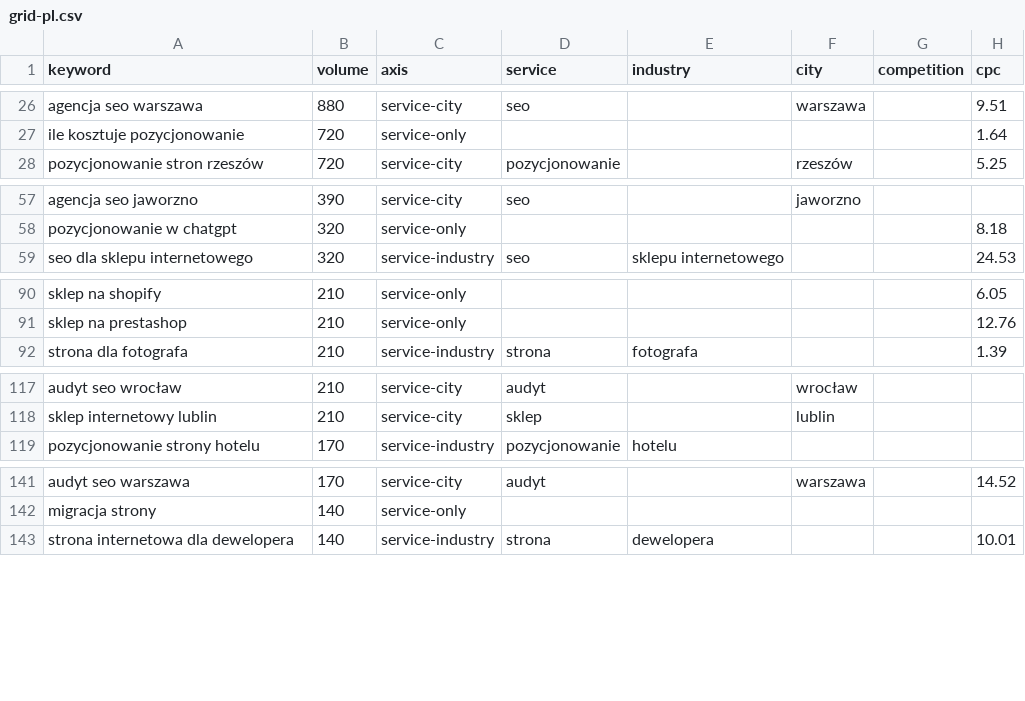
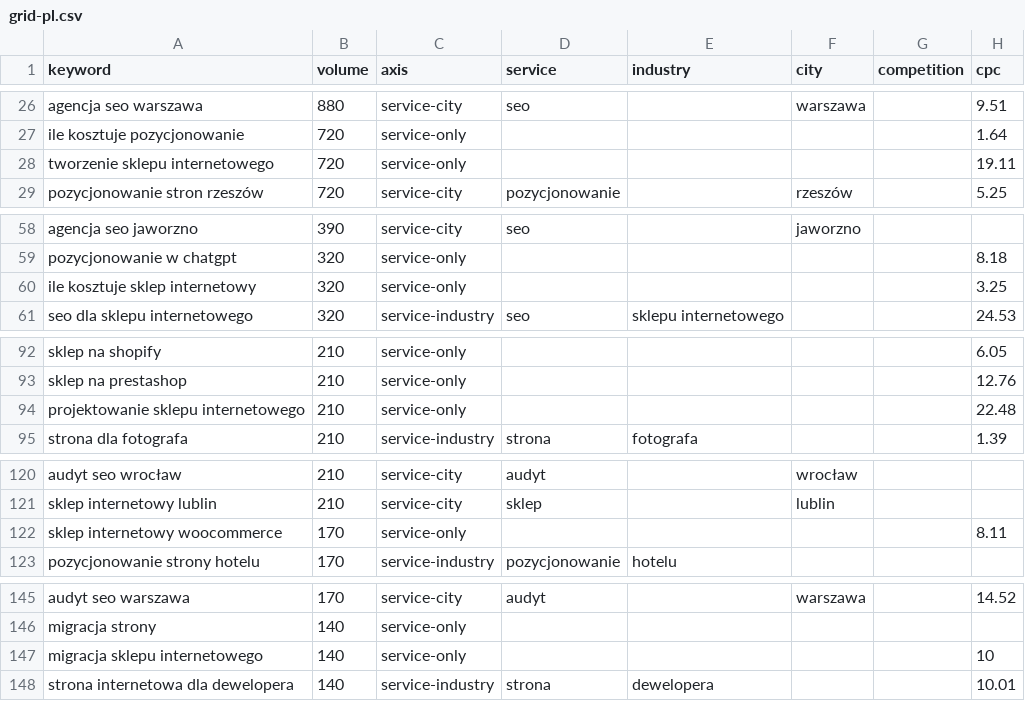
Before and after one commit to aliaksandr-bandziuk/bandziuk, a CSV file: research/pseo/grid-pl.csv, drawn as a sheet; only a part is shown, gaps mark what is left out; the diff covers the shown part only.

```diff
--- a/research/pseo/grid-pl.csv
+++ b/research/pseo/grid-pl.csv
@@ -27,2 +27,3 @@ keyword,volume,axis,service,industry,city,competition,cpc
 "ile kosztuje pozycjonowanie","720","service-only","","","","","1.64"
+"tworzenie sklepu internetowego","720","service-only","","","","","19.11"
 "pozycjonowanie stron rzeszów","720","service-city","pozycjonowanie","","rzeszów","","5.25"
@@ -58,2 +59,3 @@ keyword,volume,axis,service,industry,city,competition,cpc
 "pozycjonowanie w chatgpt","320","service-only","","","","","8.18"
+"ile kosztuje sklep internetowy","320","service-only","","","","","3.25"
 "seo dla sklepu internetowego","320","service-industry","seo","sklepu internetowego","","","24.53"
@@ -91,2 +93,3 @@ keyword,volume,axis,service,industry,city,competition,cpc
 "sklep na prestashop","210","service-only","","","","","12.76"
+"projektowanie sklepu internetowego","210","service-only","","","","","22.48"
 "strona dla fotografa","210","service-industry","strona","fotografa","","","1.39"
@@ -118,2 +121,3 @@ keyword,volume,axis,service,industry,city,competition,cpc
 "sklep internetowy lublin","210","service-city","sklep","","lublin","",""
+"sklep internetowy woocommerce","170","service-only","","","","","8.11"
 "pozycjonowanie strony hotelu","170","service-industry","pozycjonowanie","hotelu","","",""
@@ -142,2 +146,3 @@ keyword,volume,axis,service,industry,city,competition,cpc
 "migracja strony","140","service-only","","","","",""
+"migracja sklepu internetowego","140","service-only","","","","","10"
 "strona internetowa dla dewelopera","140","service-industry","strona","dewelopera","","","10.01"
```
Also changed, not shown: 1 added row elsewhere in this file, research/pseo/grid-en.csv, research/pseo/grid-ru.csv, 27 other files.
